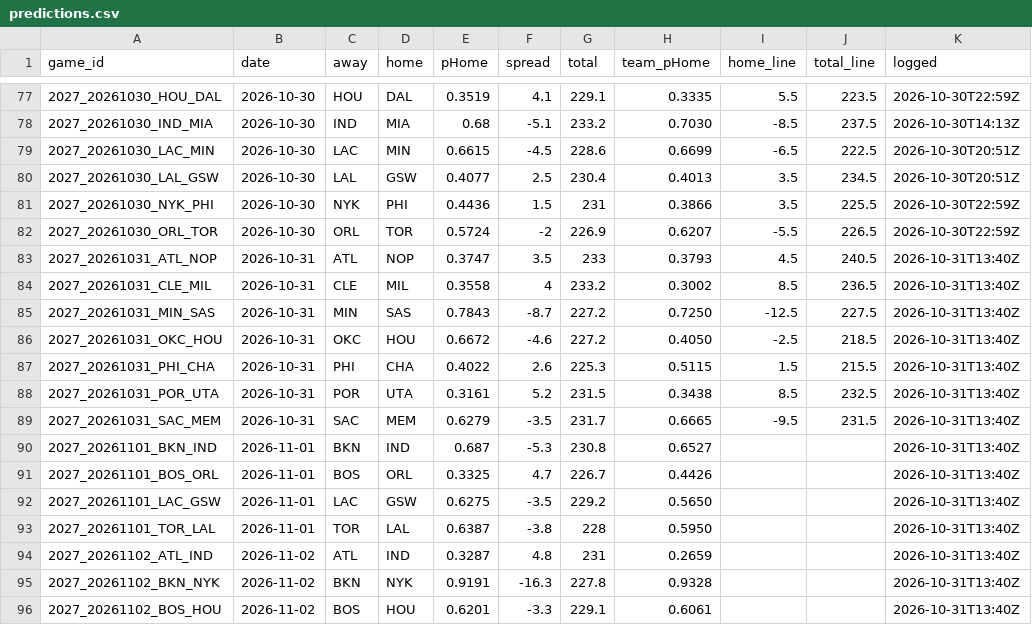
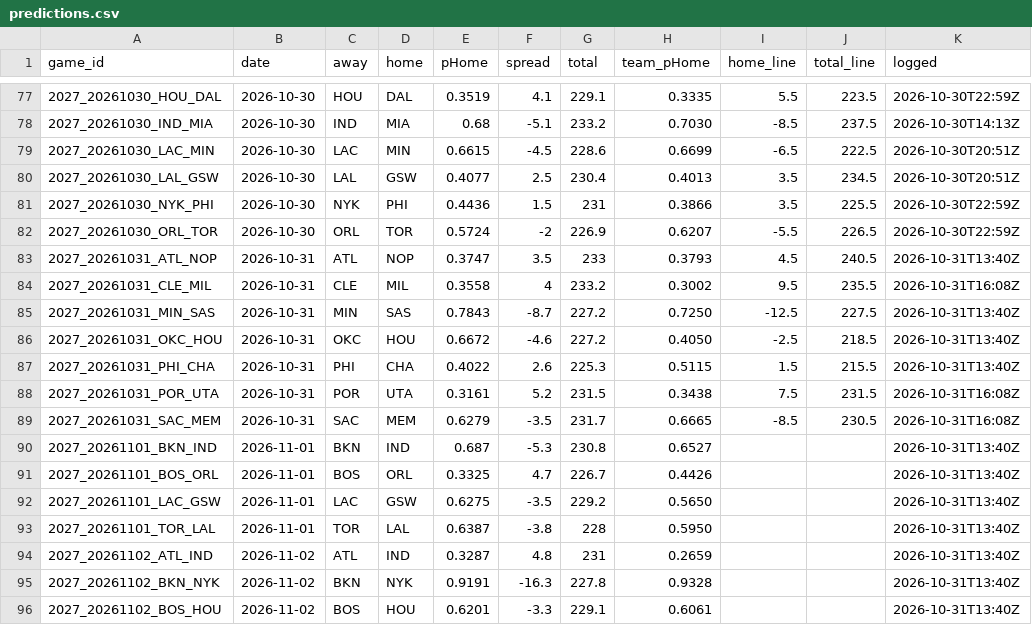
Before and after one commit to DEMON-X13/nba-hub, a CSV file: data/predictions.csv, drawn as a sheet; only a part is shown, gaps mark what is left out.

```diff
--- a/data/predictions.csv
+++ b/data/predictions.csv
@@ -83,3 +83,3 @@ game_id,date,away,home,pHome,spread,total,team_pHome,home_line,total_line,logged
 2027_20261031_ATL_NOP,2026-10-31,ATL,NOP,0.3747,3.5,233,0.3793,4.5,240.5,2026-10-31T13:40Z
-2027_20261031_CLE_MIL,2026-10-31,CLE,MIL,0.3558,4,233.2,0.3002,8.5,236.5,2026-10-31T13:40Z
+2027_20261031_CLE_MIL,2026-10-31,CLE,MIL,0.3558,4,233.2,0.3002,9.5,235.5,2026-10-31T16:08Z
 2027_20261031_MIN_SAS,2026-10-31,MIN,SAS,0.7843,-8.7,227.2,0.7250,-12.5,227.5,2026-10-31T13:40Z
@@ -87,4 +87,4 @@ game_id,date,away,home,pHome,spread,total,team_pHome,home_line,total_line,logged
 2027_20261031_PHI_CHA,2026-10-31,PHI,CHA,0.4022,2.6,225.3,0.5115,1.5,215.5,2026-10-31T13:40Z
-2027_20261031_POR_UTA,2026-10-31,POR,UTA,0.3161,5.2,231.5,0.3438,8.5,232.5,2026-10-31T13:40Z
-2027_20261031_SAC_MEM,2026-10-31,SAC,MEM,0.6279,-3.5,231.7,0.6665,-9.5,231.5,2026-10-31T13:40Z
+2027_20261031_POR_UTA,2026-10-31,POR,UTA,0.3161,5.2,231.5,0.3438,7.5,231.5,2026-10-31T16:08Z
+2027_20261031_SAC_MEM,2026-10-31,SAC,MEM,0.6279,-3.5,231.7,0.6665,-8.5,230.5,2026-10-31T16:08Z
 2027_20261101_BKN_IND,2026-11-01,BKN,IND,0.687,-5.3,230.8,0.6527,,,2026-10-31T13:40Z
```
Also changed, not shown: data/injuries_log.csv, 9 other files.
